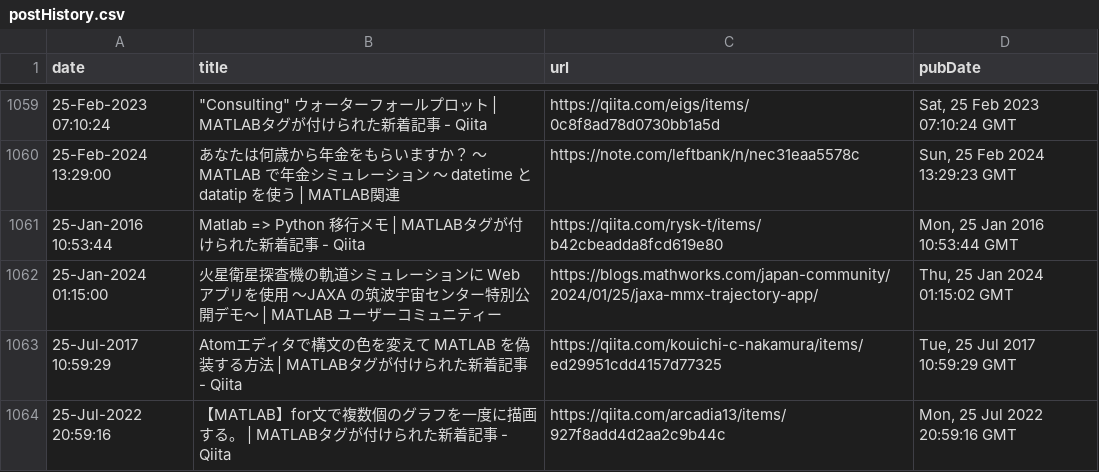
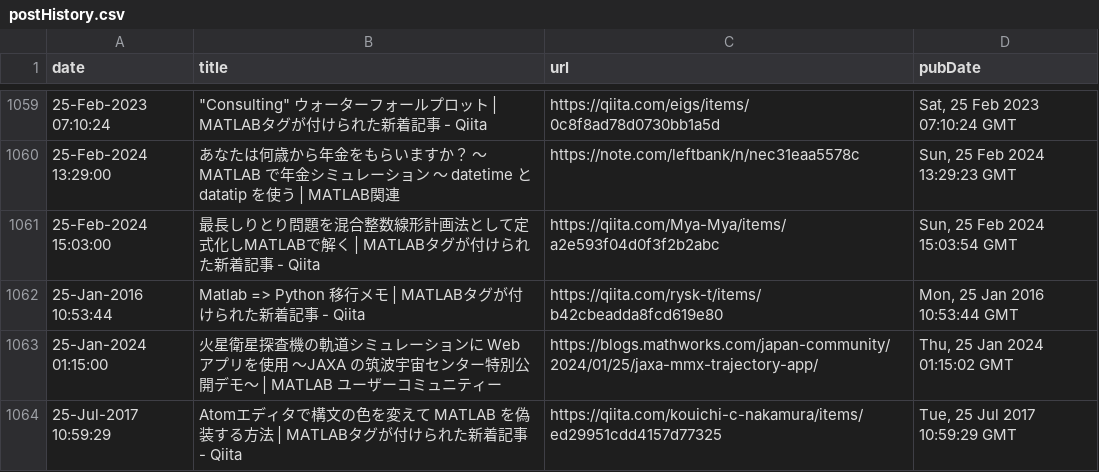
Before and after one commit to minoue-xx/MATLAB-blog-rss-feed, a CSV file: src/tweet/postHistory.csv, drawn as a sheet; only a part is shown, gaps mark what is left out; the shorter side is filled out with more unchanged rows; the diff names each change by its address in the sheet, - before the commit and + after, or states it on an @@ line.

Commit message:
postHistory.csv updated

```diff
--- a/src/tweet/postHistory.csv
+++ b/src/tweet/postHistory.csv
+row 1061: 25-Feb-2024 15:03:00 | 最長しりとり問題を混合整数線形計画法として定式化しMATLABで解く | MATLABタグが付けられた新着記事 - Qiita | https://qiita.com/Mya-Mya/items/a2e593f04d0f3f2b2abc | Sun, 25 Feb 2024 15:03:54 GMT
```
Also changed, not shown: 1 other file.
